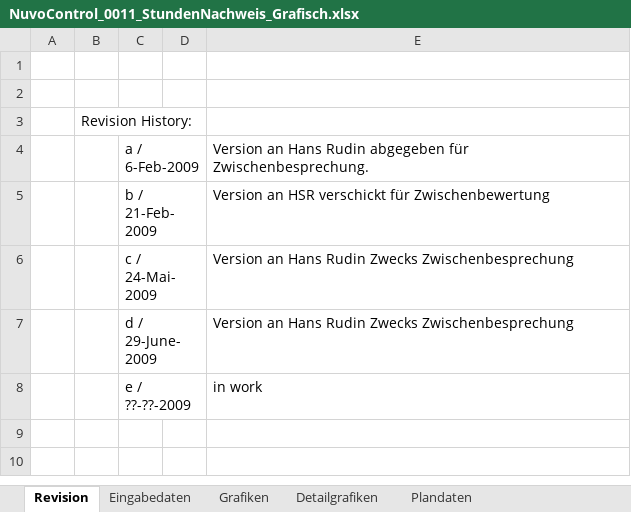
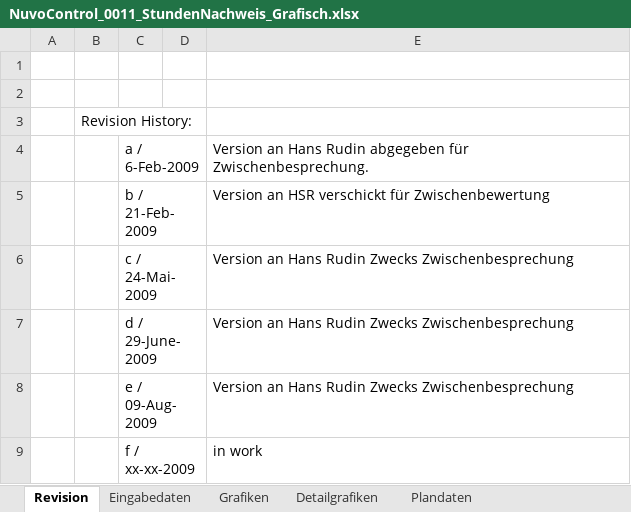
Before and after one commit to ImfeldC/NuvoControl, an Excel workbook: ProjektManagement/NuvoControl_0011_StundenNachweis_Grafisch.xlsx, sheet Revision, drawn as a sheet; values as stored, in another font and other column widths than the file's, no borders; addresses are those after the commit; the diff names each change by its address in the sheet, - before the commit and + after, or states it on an @@ line.

```diff
--- a/ProjektManagement/NuvoControl_0011_StundenNachweis_Grafisch.xlsx (sheet Revision)
+++ b/ProjektManagement/NuvoControl_0011_StundenNachweis_Grafisch.xlsx (sheet Revision)
+row 8:  |  | e / 09-Aug-2009 |  | Version an Hans Rudin Zwecks Zwischenbesprechung
-C9: e / ??-??-2009
+C9: f / xx-xx-2009
```
Also changed, not shown: sheet Eingabedaten (berechnet), sheet Eingabedaten, charts or pictures, 1 other file.
